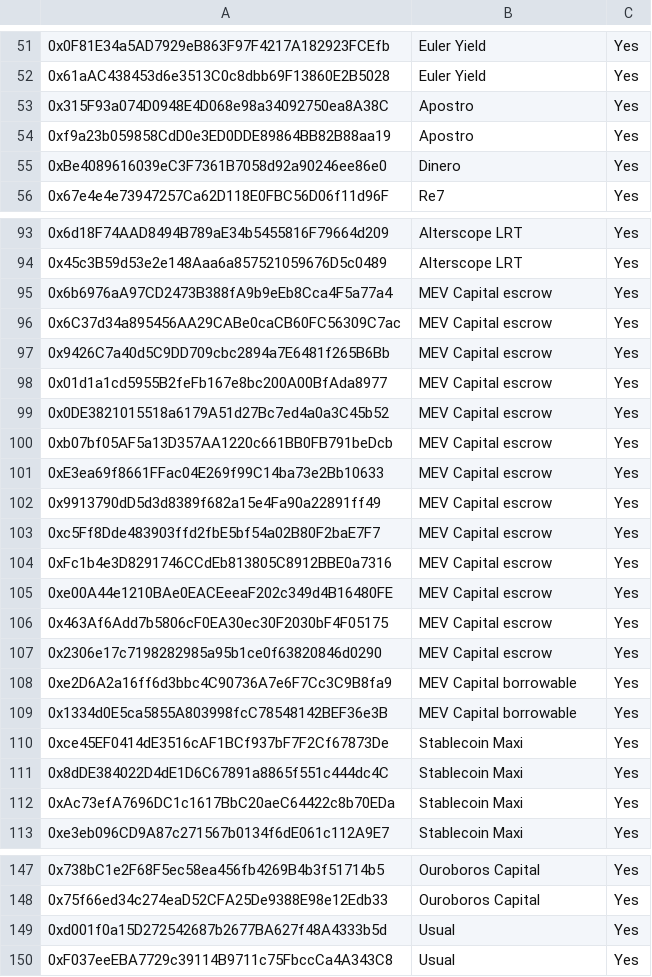
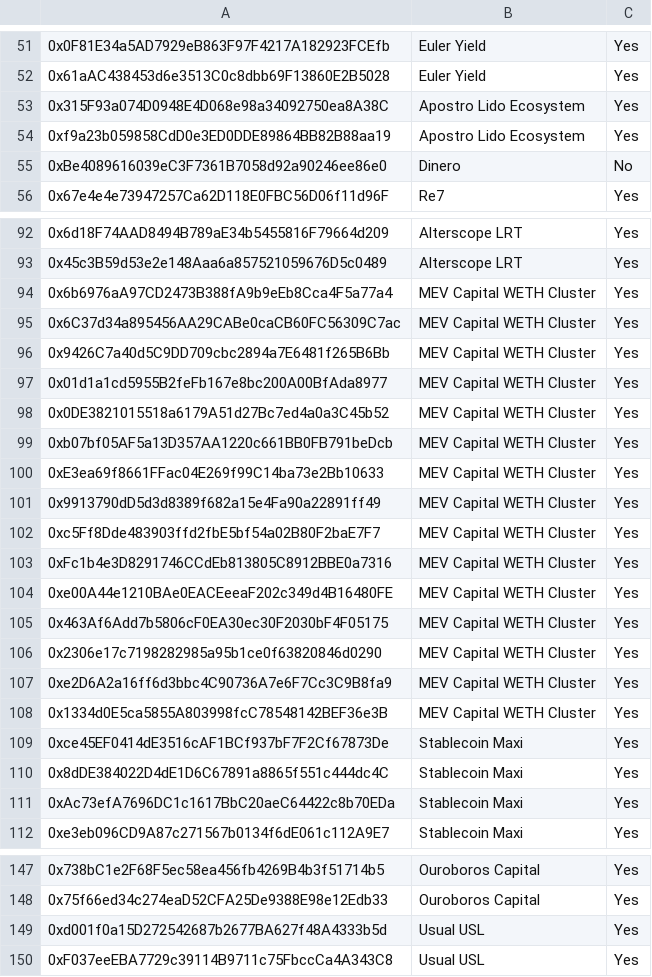
Before and after one commit to euler-xyz/evk-periphery, a CSV file: script/production/mainnet/governedPerspectiveVaults/GovernedPerspectiveVaults.csv, drawn as a sheet; only a part is shown, gaps mark what is left out; addresses are those after the commit; the diff covers the shown part only; the diff names each change by its address in the sheet, - before the commit and + after, or states it on an @@ line.

```diff
--- a/script/production/mainnet/governedPerspectiveVaults/GovernedPerspectiveVaults.csv
+++ b/script/production/mainnet/governedPerspectiveVaults/GovernedPerspectiveVaults.csv
-B53:B54: Apostro
+B53:B54: Apostro Lido Ecosystem
-C55: Yes
+C55: No
-B94:B106: MEV Capital escrow
+B94:B106: MEV Capital WETH Cluster
-B107:B108: MEV Capital borrowable
+B107:B108: MEV Capital WETH Cluster
-B149:B150: Usual
+B149:B150: Usual USL
```
Also changed, not shown: 1 added row, 1 removed row and 54 edited cells elsewhere in this file.
